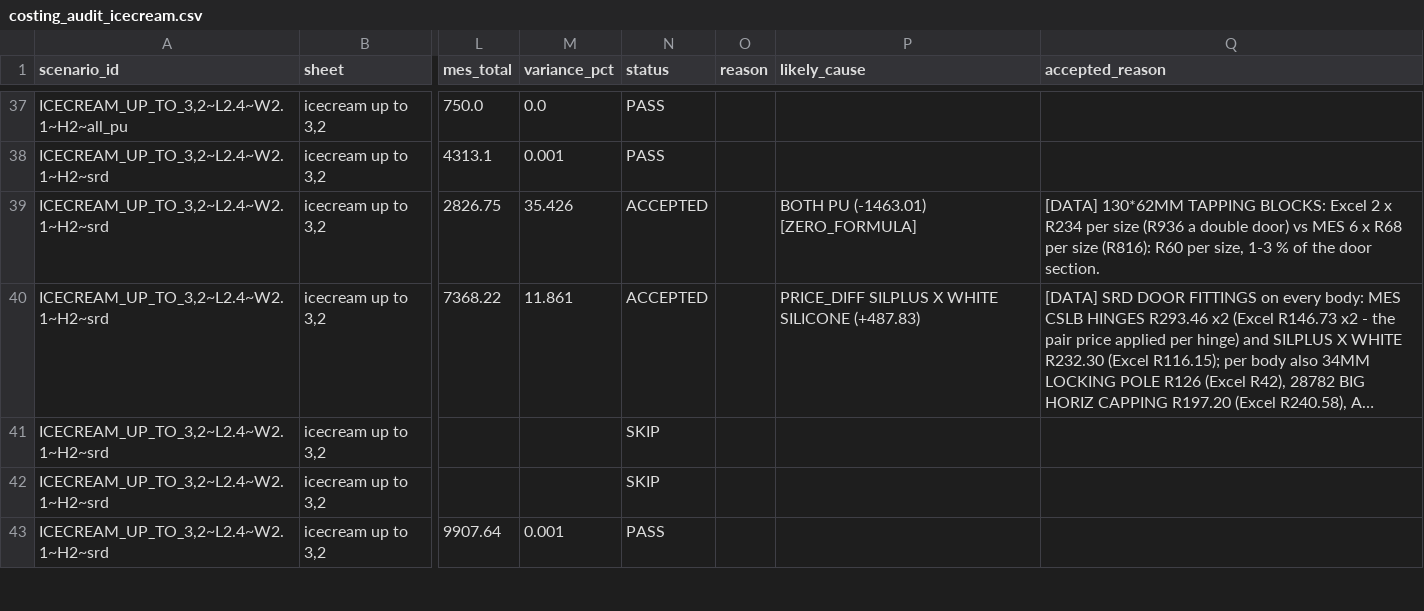
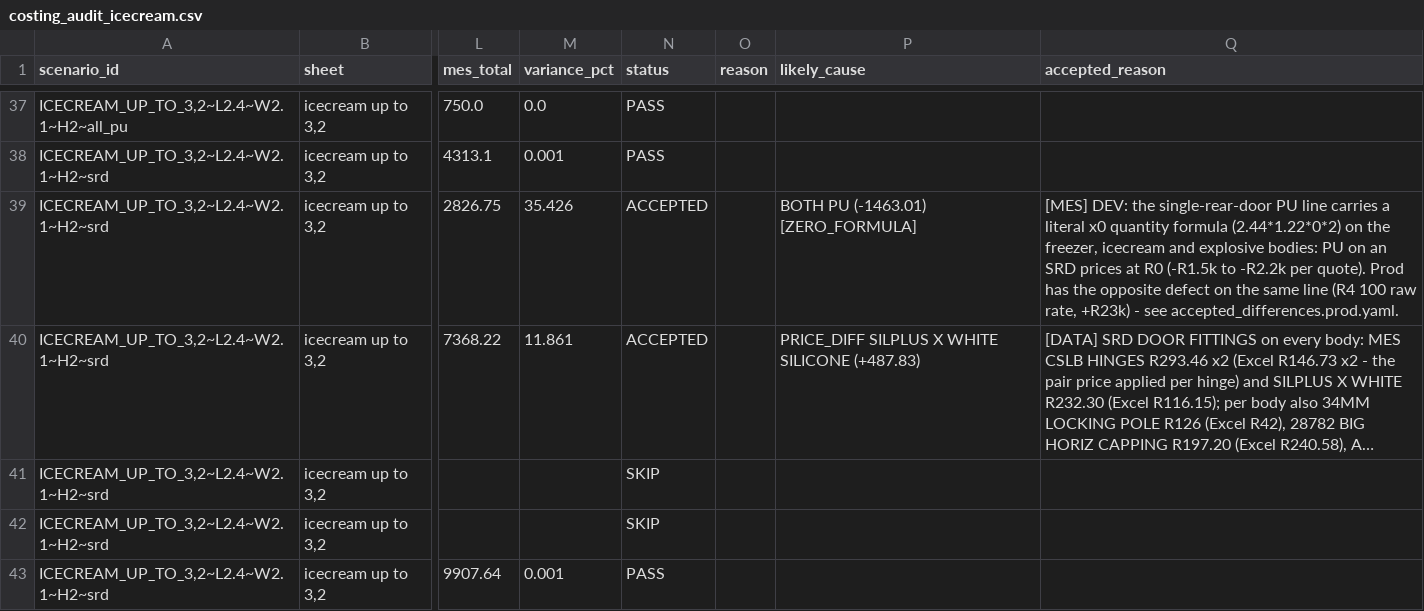
Before and after one commit to icecold-bodies/icb-platform, a CSV file: docs/audit/costing_audit/2026-09/costing_audit_icecream.csv, drawn as a sheet; only a part is shown, gaps mark what is left out; long unchanged cells end in …; the diff covers the shown part only; the diff names each change by its address in the sheet, - before the commit and + after, or states it on an @@ line.

```diff
--- a/docs/audit/costing_audit/2026-09/costing_audit_icecream.csv
+++ b/docs/audit/costing_audit/2026-09/costing_audit_icecream.csv
-Q39 (accepted_reason): [DATA] 130*62MM TAPPING BLOCKS: Excel 2 x R234 per size (R936 a double door) vs MES 6 x R68 per size (R816): R60 per size, 1-3 % of the door section.
+Q39 (accepted_reason): [MES] DEV: the single-rear-door PU line carries a literal x0 quantity formula (2.44*1.22*0*2) on the freezer, icecream and explosive bodies: PU on an SRD prices at R0 (-R1.5k to -R2.2k per quote). Prod has the opposite defect on the same line (R4 100 raw rate, +R23k) - see accepted_differences.prod.yaml.
```
Also changed, not shown: 16 edited cells elsewhere in this file, docs/audit/costing_audit/2026-09/costing_audit_freezers.csv, docs/audit/costing_audit/2026-09/costing_audit_smoke.csv, 39 other files.
